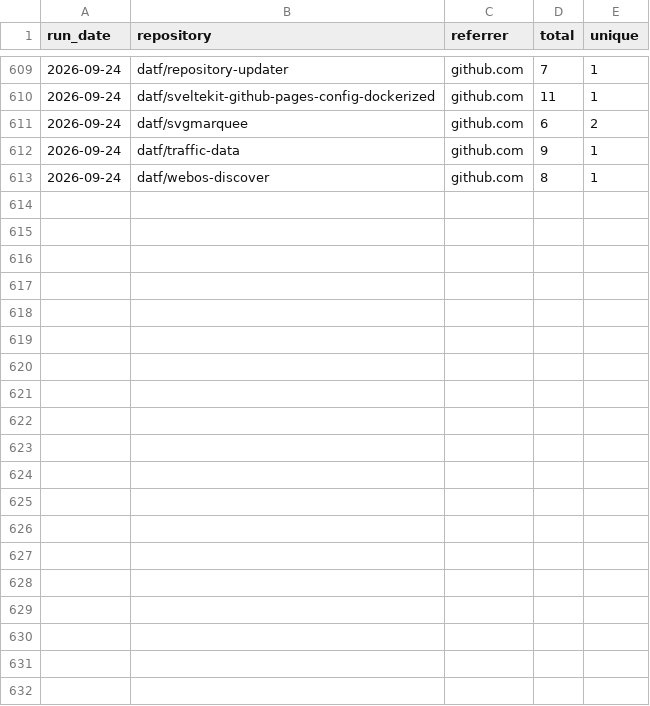
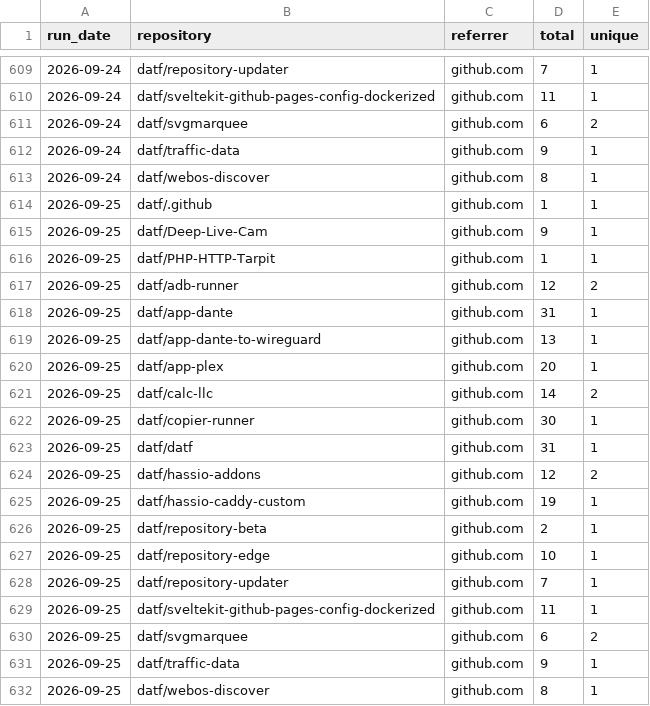
Before and after one commit to datf/datf, a CSV file: data/github_referrers.csv, drawn as a sheet; only a part is shown, gaps mark what is left out; the diff names each change by its address in the sheet, - before the commit and + after, or states it on an @@ line.

```diff
--- a/data/github_referrers.csv
+++ b/data/github_referrers.csv
+row 614: 2026-09-25 | datf/.github | github.com | 1 | 1
+row 615: 2026-09-25 | datf/Deep-Live-Cam | github.com | 9 | 1
+row 616: 2026-09-25 | datf/PHP-HTTP-Tarpit | github.com | 1 | 1
+row 617: 2026-09-25 | datf/adb-runner | github.com | 12 | 2
+row 618: 2026-09-25 | datf/app-dante | github.com | 31 | 1
+row 619: 2026-09-25 | datf/app-dante-to-wireguard | github.com | 13 | 1
+row 620: 2026-09-25 | datf/app-plex | github.com | 20 | 1
+row 621: 2026-09-25 | datf/calc-llc | github.com | 14 | 2
+row 622: 2026-09-25 | datf/copier-runner | github.com | 30 | 1
+row 623: 2026-09-25 | datf/datf | github.com | 31 | 1
+row 624: 2026-09-25 | datf/hassio-addons | github.com | 12 | 2
+row 625: 2026-09-25 | datf/hassio-caddy-custom | github.com | 19 | 1
+row 626: 2026-09-25 | datf/repository-beta | github.com | 2 | 1
+row 627: 2026-09-25 | datf/repository-edge | github.com | 10 | 1
+row 628: 2026-09-25 | datf/repository-updater | github.com | 7 | 1
+row 629: 2026-09-25 | datf/sveltekit-github-pages-config-dockerized | github.com | 11 | 1
+row 630: 2026-09-25 | datf/svgmarquee | github.com | 6 | 2
+row 631: 2026-09-25 | datf/traffic-data | github.com | 9 | 1
+row 632: 2026-09-25 | datf/webos-discover | github.com | 8 | 1
```
Also changed, not shown: 1 other file.
